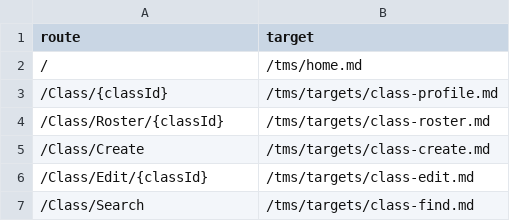
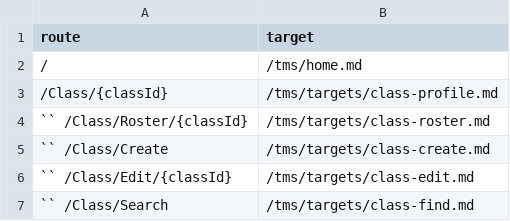
Before and after one commit to LearnOnDemandSystems/docs, a CSV file: tms/route-map.csv, drawn as a sheet.

Commit message:
Commented out routes other than just Class
Commented out all class routes except for Profile because they were pulling the Profile page instead of their page

```diff
--- a/tms/route-map.csv
+++ b/tms/route-map.csv
@@ -3,5 +3,5 @@ route,target
 /Class/{classId},/tms/targets/class-profile.md
-/Class/Roster/{classId},/tms/targets/class-roster.md
-/Class/Create,/tms/targets/class-create.md
-/Class/Edit/{classId},/tms/targets/class-edit.md
-/Class/Search,/tms/targets/class-find.md
+`` /Class/Roster/{classId},/tms/targets/class-roster.md
+`` /Class/Create,/tms/targets/class-create.md
+`` /Class/Edit/{classId},/tms/targets/class-edit.md
+`` /Class/Search,/tms/targets/class-find.md
```
